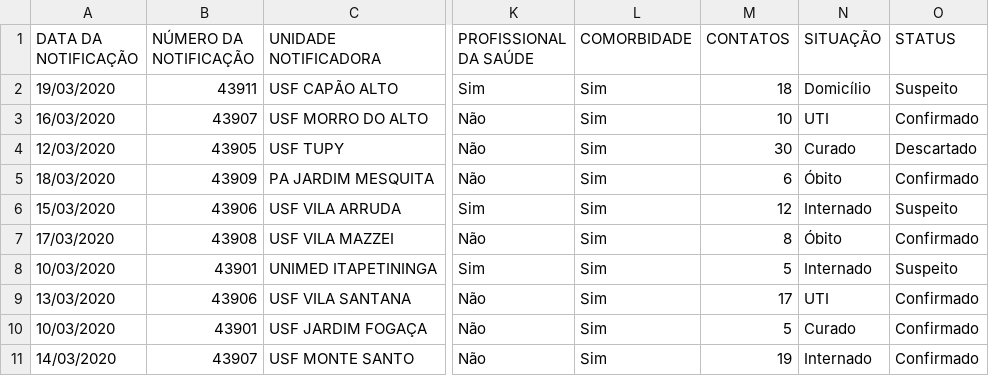
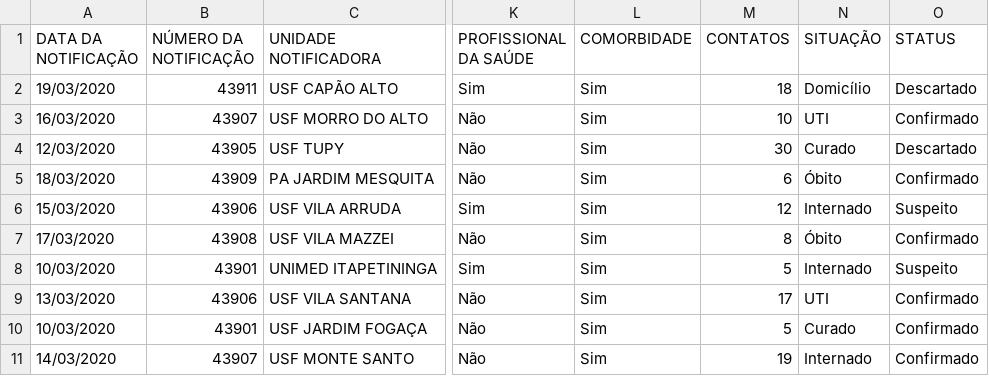
Before and after one commit to tiberiosantos/tracker, a CSV file: report.csv, drawn as a sheet; only a part is shown, gaps mark what is left out; the diff names each change by its address in the sheet, - before the commit and + after, or states it on an @@ line.

Commit message:
Fix example

```diff
--- a/report.csv
+++ b/report.csv
-O2 (STATUS): Suspeito
+O2 (STATUS): Descartado
```
